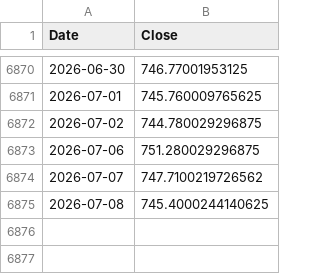
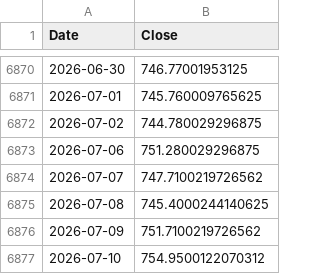
Before and after one commit to dizhangai-star/auto-invest-strategy, a CSV file: data/SPY.csv, drawn as a sheet; only a part is shown, gaps mark what is left out; the diff names each change by its address in the sheet, - before the commit and + after, or states it on an @@ line.

```diff
--- a/data/SPY.csv
+++ b/data/SPY.csv
+row 6876: 2026-07-09 | 751.7100219726562
+row 6877: 2026-07-10 | 754.9500122070312
```
Also changed, not shown: data/QQQ.csv, data/QQQM.csv, 9 other files.
